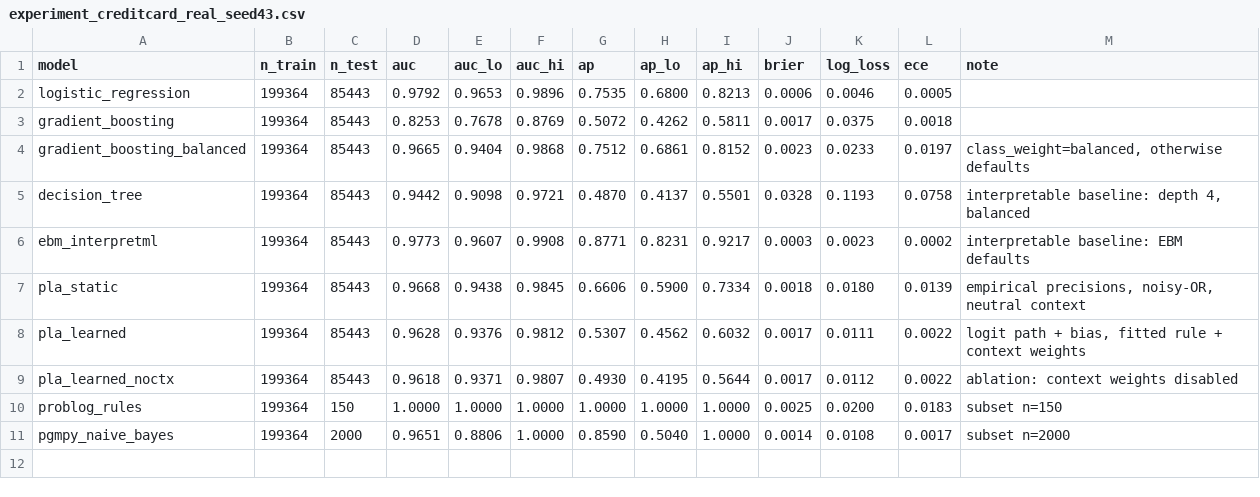
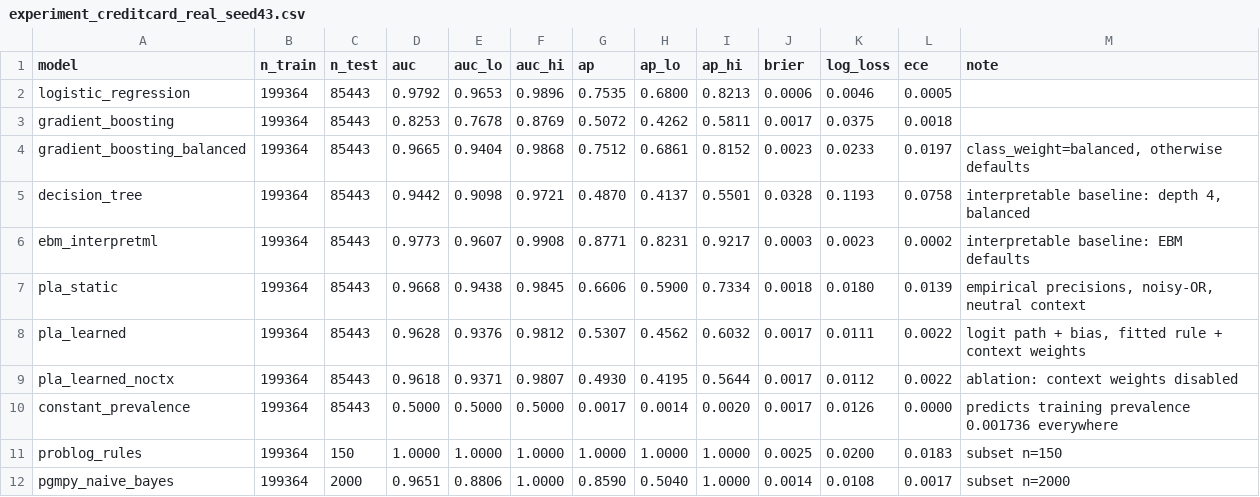
Before and after one commit to ETS-Hashemi/PLA, a CSV file: results/experiment_creditcard_real_seed43.csv, drawn as a sheet; the diff names each change by its address in the sheet, - before the commit and + after, or states it on an @@ line.

```diff
--- a/results/experiment_creditcard_real_seed43.csv
+++ b/results/experiment_creditcard_real_seed43.csv
+row 10: constant_prevalence | 199364 | 85443 | 0.5000 | 0.5000 | 0.5000 | 0.0017 | 0.0014 | 0.0020 | 0.0017 | 0.0126 | 0.0000 | predicts training prevalence 0.001736 everywhere
```
Also changed, not shown: 2 other files.
